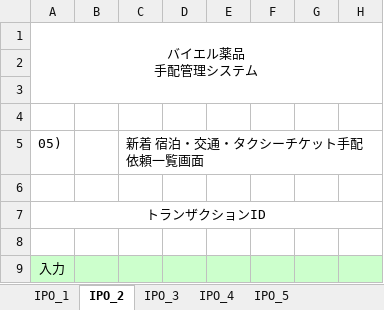
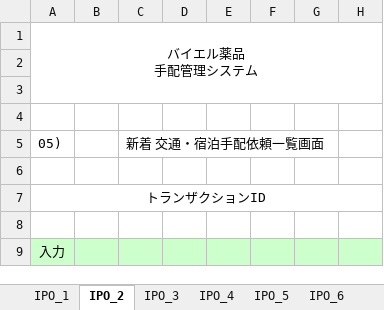
Before and after one commit to MakoYamada/pj_monolith, an Excel workbook: 20 開発資料/03.詳細設計/プロセス概要(05_新着 交通・宿泊手配一覧).xlsx, sheet IPO_2, drawn as a sheet; only a part is shown; values as stored, in another font and other column widths than the file's, no borders; the diff names each change by its address in the sheet, - before the commit and + after, or states it on an @@ line.

```diff
--- a/20 開発資料/03.詳細設計/プロセス概要(05_新着 交通・宿泊手配一覧).xlsx (sheet IPO_2)
+++ b/20 開発資料/03.詳細設計/プロセス概要(05_新着 交通・宿泊手配一覧).xlsx (sheet IPO_2)
+sheet tab: IPO_6
-C5: 新着 宿泊・交通・タクシーチケット手配依頼一覧画面
+C5: 新着 交通・宿泊手配依頼一覧画面
```
Also changed, not shown: sheet IPO_5, sheet IPO_3, sheet IPO_1, sheet IPO_4, other sheet tabs, charts or pictures, 20 開発資料/03.詳細設計/プロセス概要(03_新着 講演会基本情報一覧).xlsx.
